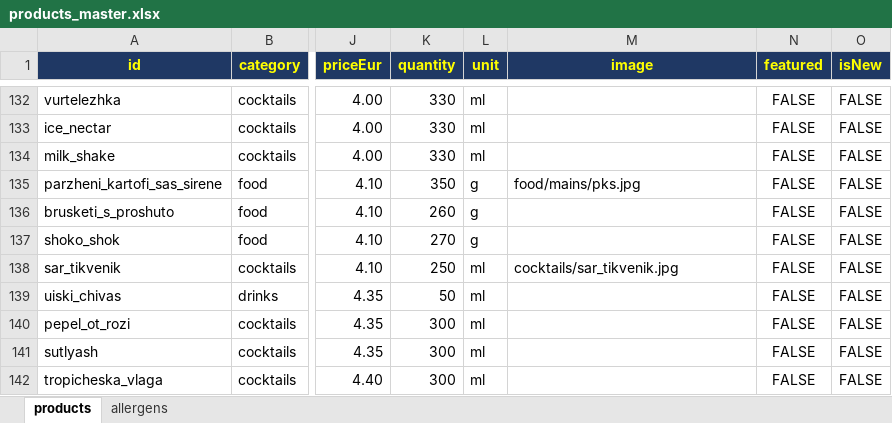
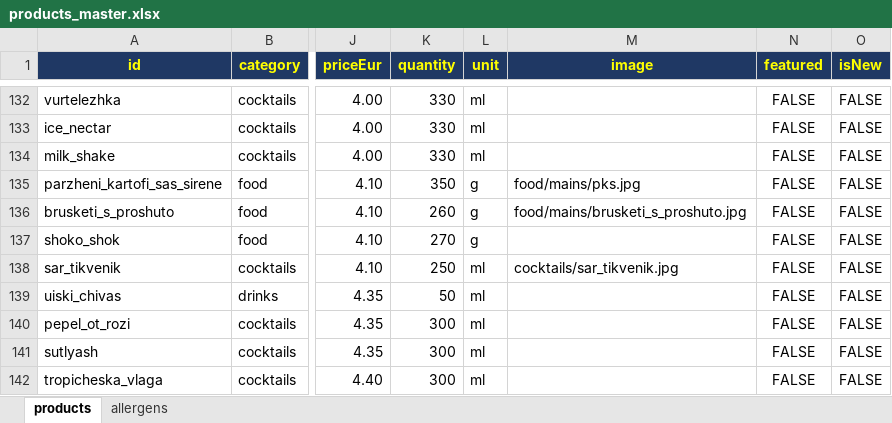
Before and after one commit to martin8207/lokum, an Excel workbook: database/excel/products_master.xlsx, sheet products, drawn as a sheet; only a part is shown, gaps mark what is left out; values as stored, in another font and other column widths than the file's, no borders; the diff names each change by its address in the sheet, - before the commit and + after, or states it on an @@ line.

Commit message:
Fix acoustic_adventures gallery mix-up, add brusketi_s_proshuto photo
The two Acoustic Adventures #1 gallery photos had been moved into the #2
event's folder by mistake - moved back to part1/, and part2 now has its
own actual gallery photo instead of borrowing part1's.

menu.json: brusketi_s_proshuto was pointing at the nonexistent default
.webp path - fixed to the real bundled food/mains/brusketi_s_proshuto.jpg.

```diff
--- a/database/excel/products_master.xlsx (sheet products)
+++ b/database/excel/products_master.xlsx (sheet products)
-M136 (image): (empty)
+M136 (image): food/mains/brusketi_s_proshuto.jpg
```
Also changed, not shown: 7 other files.
